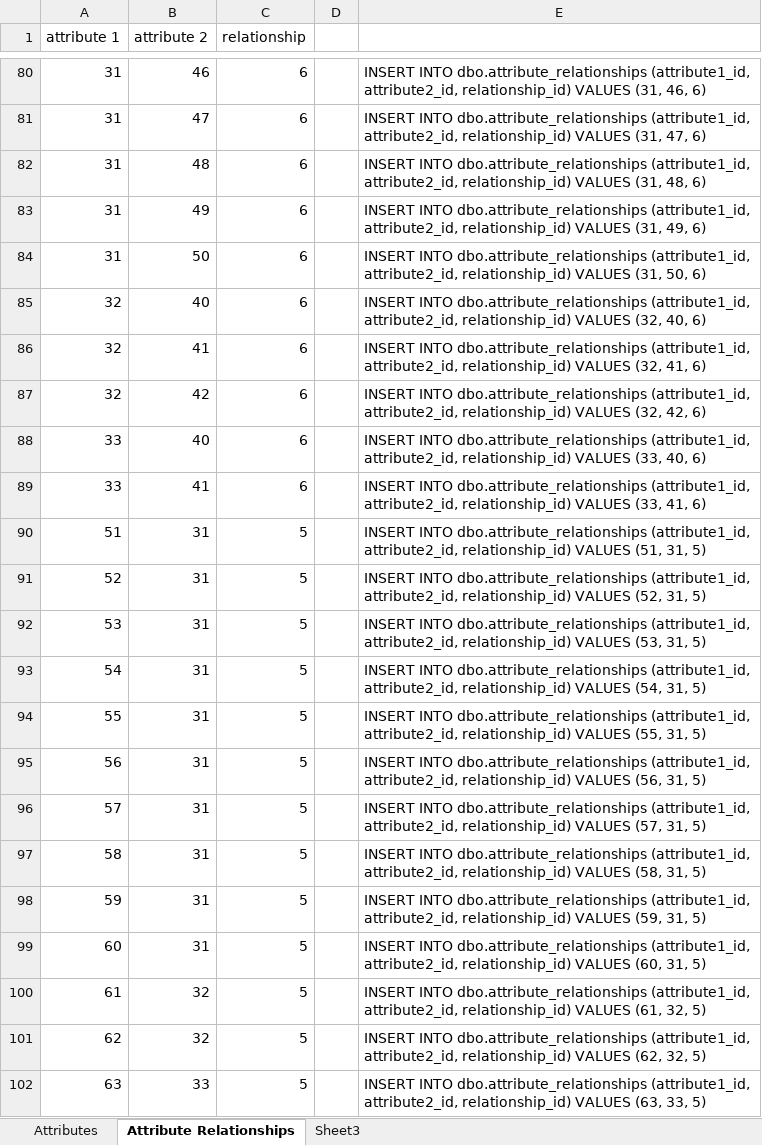
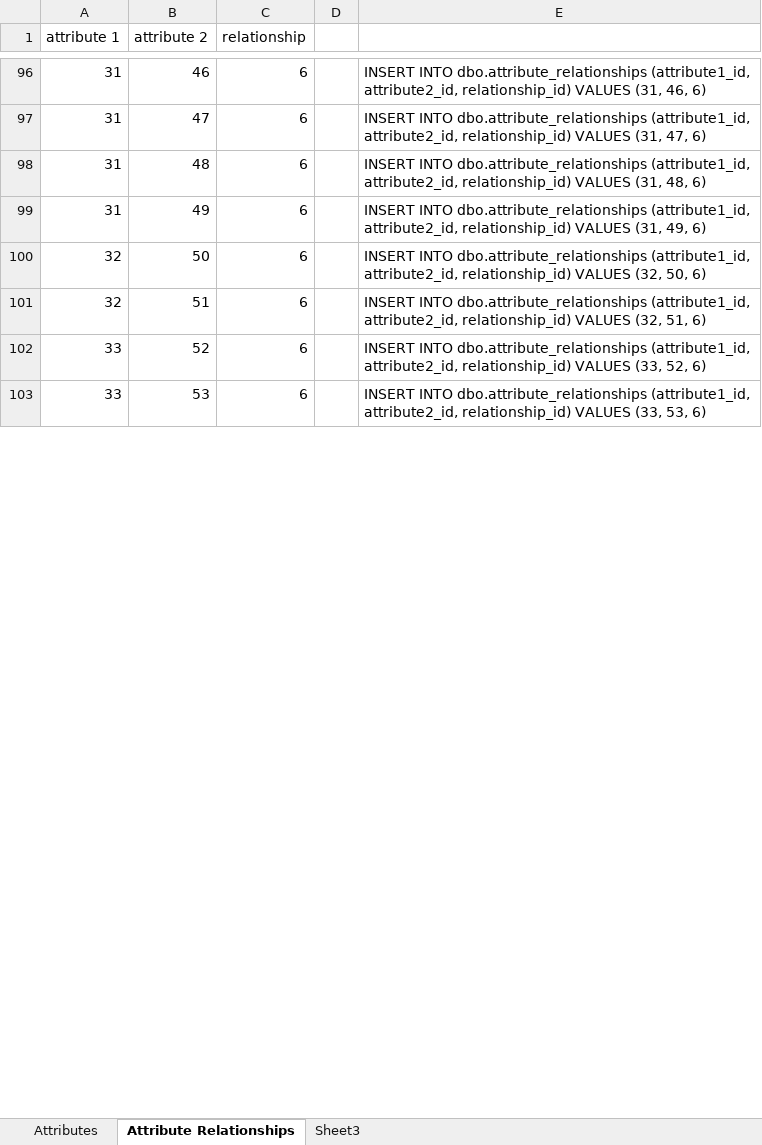
Before and after one commit to lrasmus/MHGR, an Excel workbook: MHGR/Data/EAVAttributes/EAVAttributes.xlsx, sheet Attribute Relationships, drawn as a sheet; only a part is shown, gaps mark what is left out; values as stored, in another font and other column widths than the file's, no borders; removed rows and columns are numbered as before the commit, all else as after; the diff covers the shown part only; the diff names each change by its address in the sheet, - before the commit and + after, or states it on an @@ line.

Commit message:
Removed star variants from attributes
Will use the star variant as the value for a gene instead of the star
variant as an attribute, since the same star variant is associated with
multiple genes.

```diff
--- a/MHGR/Data/EAVAttributes/EAVAttributes.xlsx (sheet Attribute Relationships)
+++ b/MHGR/Data/EAVAttributes/EAVAttributes.xlsx (sheet Attribute Relationships)
-row 84: 31 | 50 | 6 |  | INSERT INTO dbo.attribute_relationships (attribute1_id, attribute2_id, relationship_id) VALUES (31, 50, 6)
-B100 (attribute 2): 40
+B100 (attribute 2): 50
-E100: …VALUES (32, 40, 6)
+E100: …VALUES (32, 50, 6)
-B101 (attribute 2): 41
+B101 (attribute 2): 51
-E101: …VALUES (32, 41, 6)
+E101: …VALUES (32, 51, 6)
-row 87: 32 | 42 | 6 |  | INSERT INTO dbo.attribute_relationships (attribute1_id, attribute2_id, relationship_id) VALUES (32, 42, 6)
-B102 (attribute 2): 40
+B102 (attribute 2): 52
-E102: …VALUES (33, 40, 6)
+E102: …VALUES (33, 52, 6)
-B103 (attribute 2): 41
+B103 (attribute 2): 53
-E103: …VALUES (33, 41, 6)
+E103: …VALUES (33, 53, 6)
-row 90: 51 | 31 | 5 |  | INSERT INTO dbo.attribute_relationships (attribute1_id, attribute2_id, relationship_id) VALUES (51, 31, 5)
-row 91: 52 | 31 | 5 |  | INSERT INTO dbo.attribute_relationships (attribute1_id, attribute2_id, relationship_id) VALUES (52, 31, 5)
-row 92: 53 | 31 | 5 |  | INSERT INTO dbo.attribute_relationships (attribute1_id, attribute2_id, relationship_id) VALUES (53, 31, 5)
-row 93: 54 | 31 | 5 |  | INSERT INTO dbo.attribute_relationships (attribute1_id, attribute2_id, relationship_id) VALUES (54, 31, 5)
-row 94: 55 | 31 | 5 |  | INSERT INTO dbo.attribute_relationships (attribute1_id, attribute2_id, relationship_id) VALUES (55, 31, 5)
-row 95: 56 | 31 | 5 |  | INSERT INTO dbo.attribute_relationships (attribute1_id, attribute2_id, relationship_id) VALUES (56, 31, 5)
-row 96: 57 | 31 | 5 |  | INSERT INTO dbo.attribute_relationships (attribute1_id, attribute2_id, relationship_id) VALUES (57, 31, 5)
-row 97: 58 | 31 | 5 |  | INSERT INTO dbo.attribute_relationships (attribute1_id, attribute2_id, relationship_id) VALUES (58, 31, 5)
-row 98: 59 | 31 | 5 |  | INSERT INTO dbo.attribute_relationships (attribute1_id, attribute2_id, relationship_id) VALUES (59, 31, 5)
-row 99: 60 | 31 | 5 |  | INSERT INTO dbo.attribute_relationships (attribute1_id, attribute2_id, relationship_id) VALUES (60, 31, 5)
-row 100: 61 | 32 | 5 |  | INSERT INTO dbo.attribute_relationships (attribute1_id, attribute2_id, relationship_id) VALUES (61, 32, 5)
-row 101: 62 | 32 | 5 |  | INSERT INTO dbo.attribute_relationships (attribute1_id, attribute2_id, relationship_id) VALUES (62, 32, 5)
-row 102: 63 | 33 | 5 |  | INSERT INTO dbo.attribute_relationships (attribute1_id, attribute2_id, relationship_id) VALUES (63, 33, 5)
```
Also changed, not shown: 36 added rows, 21 removed rows and 8 edited cells elsewhere in this sheet, sheet Attributes, formulas that keep their value, 1 other file.
